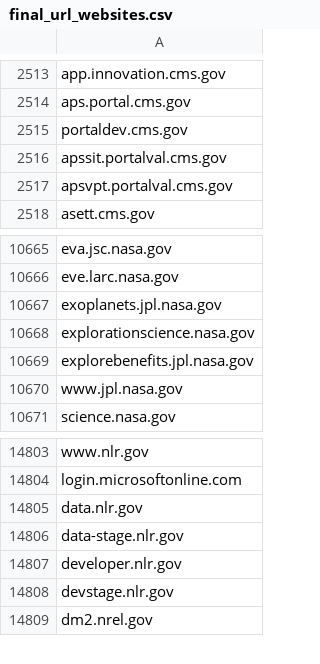
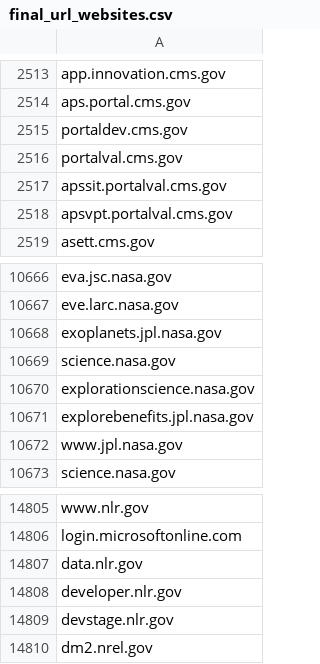
Before and after one commit to GSA/federal-website-index, a CSV file: data/source-lists/final_url_websites.csv, drawn as a sheet; only a part is shown, gaps mark what is left out.

```diff
--- a/data/source-lists/final_url_websites.csv
+++ b/data/source-lists/final_url_websites.csv
@@ -2515,2 +2515,3 @@ aps.portal.cms.gov
 portaldev.cms.gov
+portalval.cms.gov
 apssit.portalval.cms.gov
@@ -10667,2 +10668,3 @@ eve.larc.nasa.gov
 exoplanets.jpl.nasa.gov
+science.nasa.gov
 explorationscience.nasa.gov
@@ -14805,3 +14807,2 @@ login.microsoftonline.com
 data.nlr.gov
-data-stage.nlr.gov
 developer.nlr.gov
```
